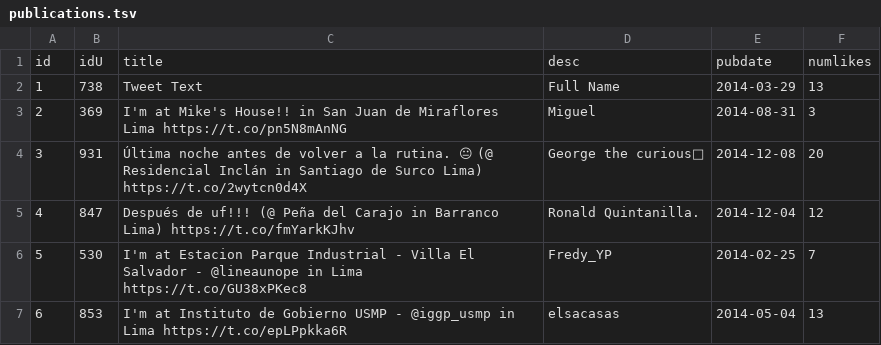
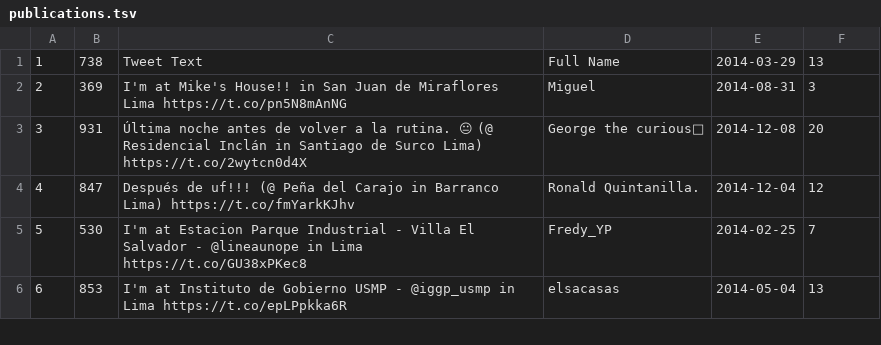
Before and after one commit to DarkMage17/CC31_20181B402_20181C600_201823838, a TSV file: Data/publications.tsv, drawn as a sheet; only a part is shown; the diff names each change by its address in the sheet, - before the commit and + after, or states it on an @@ line.

```diff
--- a/Data/publications.tsv
+++ b/Data/publications.tsv
-row 1: id | idU | title | desc | pubdate | numlikes
```
Also changed, not shown: 7 other files.
